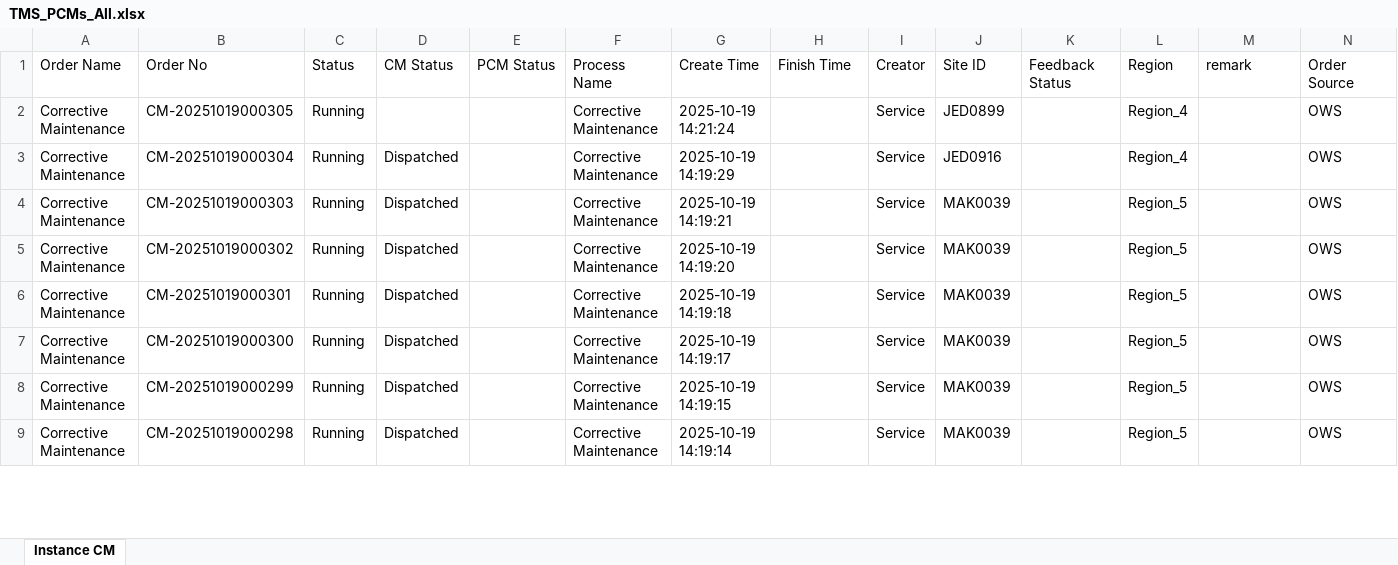
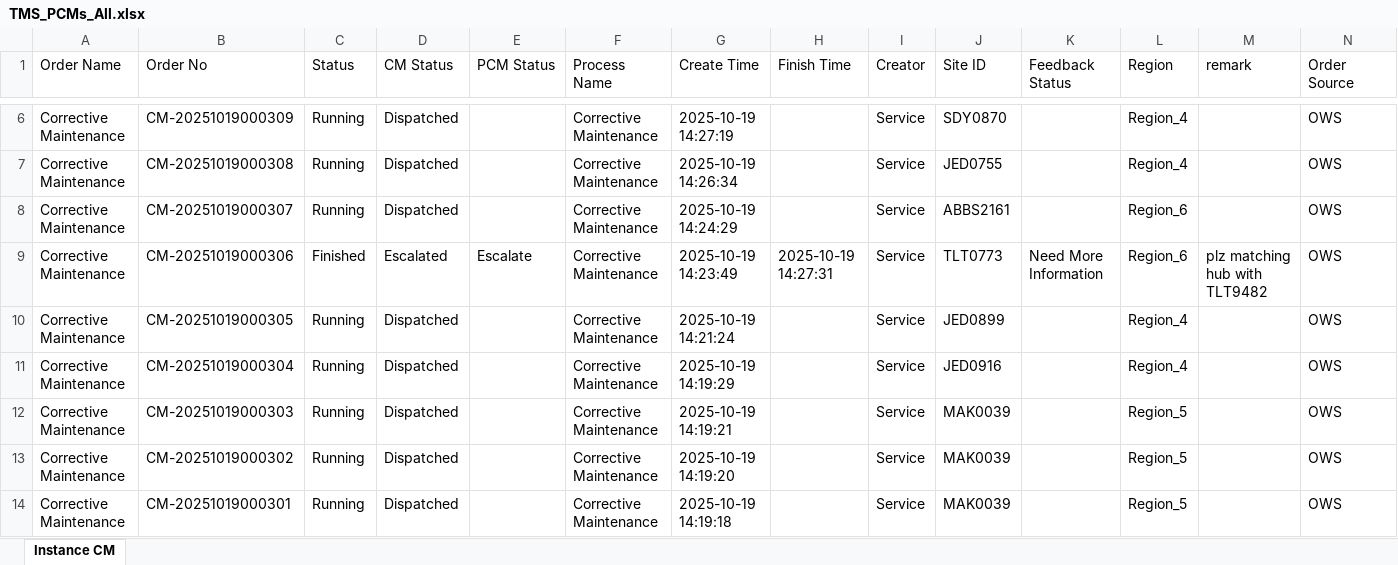
Before and after one commit to decosaro/shabakkat, an Excel workbook: TMS_PCMs_All.xlsx, sheet Instance CM, drawn as a sheet; only a part is shown, gaps mark what is left out; the shorter side is filled out with more unchanged rows; values as stored, in another font and other column widths than the file's, no borders; addresses are those after the commit; rows hold the shown columns only; the diff covers the shown part only; the diff names each change by its address in the sheet, - before the commit and + after, or states it on an @@ line.

```diff
--- a/TMS_PCMs_All.xlsx (sheet Instance CM)
+++ b/TMS_PCMs_All.xlsx (sheet Instance CM)
+row 6: Corrective Maintenance | CM-20251019000309 | Running | Dispatched |  | Corrective Maintenance | 2025-10-19 14:27:19 |  | Service | SDY0870 |  | Region_4 |  | OWS
+row 7: Corrective Maintenance | CM-20251019000308 | Running | Dispatched |  | Corrective Maintenance | 2025-10-19 14:26:34 |  | Service | JED0755 |  | Region_4 |  | OWS
+row 8: Corrective Maintenance | CM-20251019000307 | Running | Dispatched |  | Corrective Maintenance | 2025-10-19 14:24:29 |  | Service | ABBS2161 |  | Region_6 |  | OWS
+row 9: Corrective Maintenance | CM-20251019000306 | Finished | Escalated | Escalate | Corrective Maintenance | 2025-10-19 14:23:49 | 2025-10-19 14:27:31 | Service | TLT0773 | Need More Information | Region_6 | plz matching hub with TLT9482 | OWS
-D10 (CM Status): (empty)
+D10 (CM Status): Dispatched
```
Also changed, not shown: 4 added rows and 21 edited cells elsewhere in this sheet.
